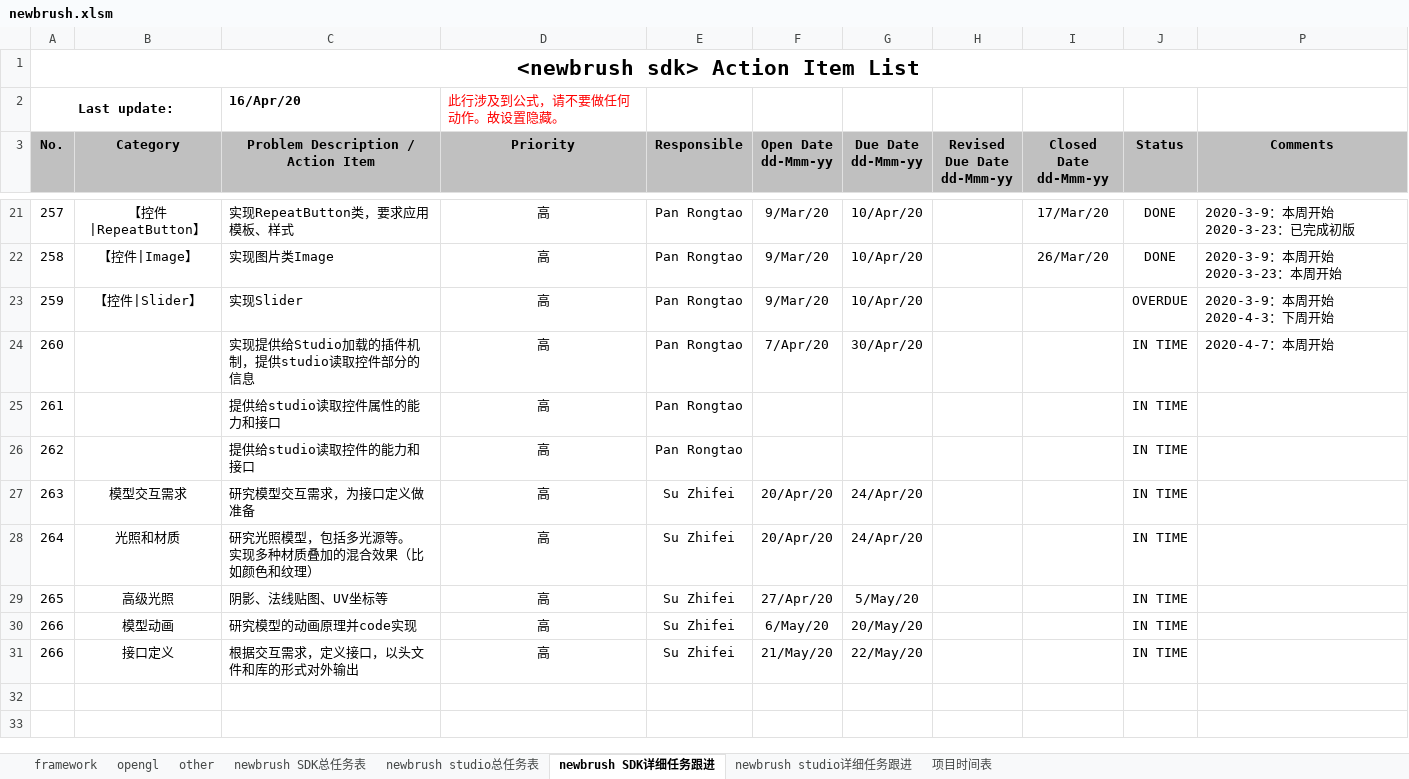
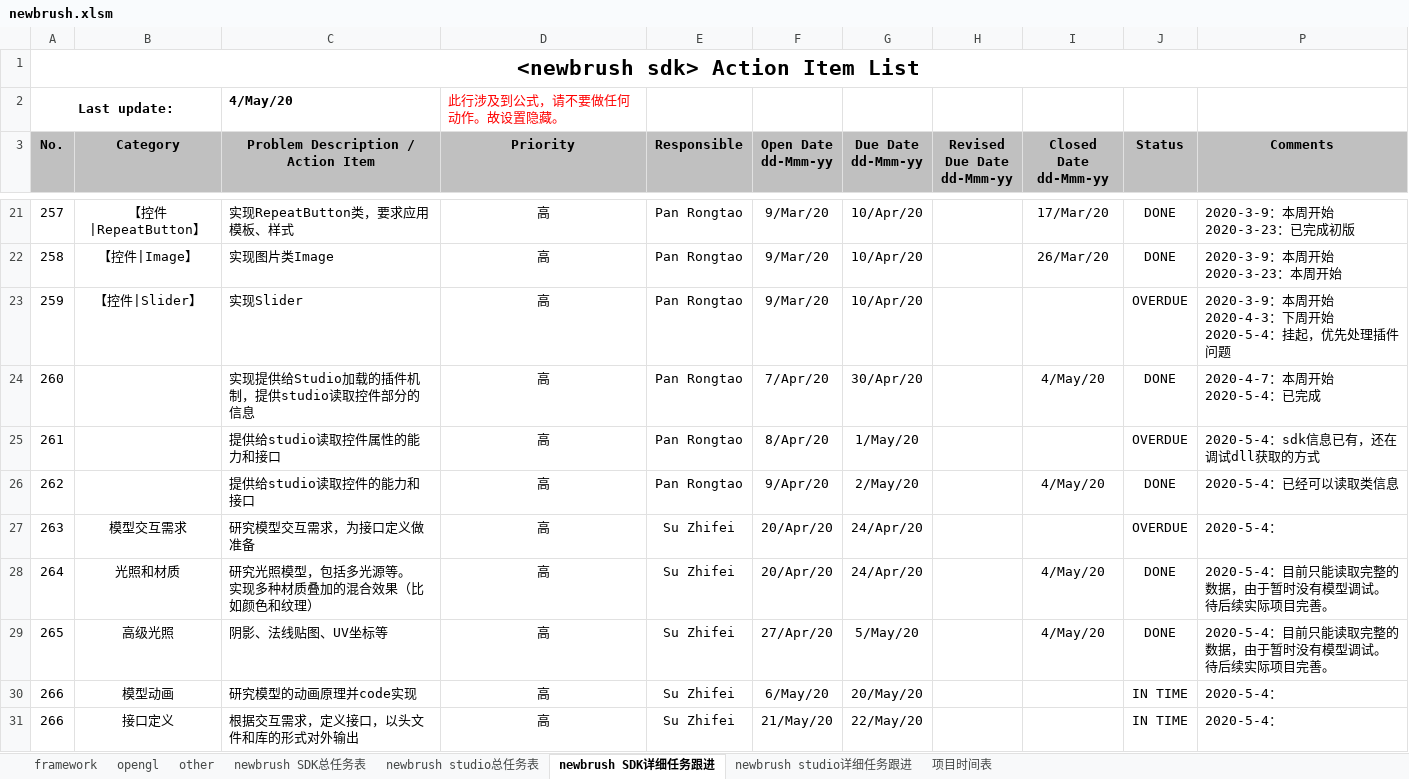
Before and after one commit to Pan-Rongtao/newbrush, an Excel workbook: newbrush.xlsm, sheet newbrush SDK详细任务跟进, drawn as a sheet; only a part is shown, gaps mark what is left out; values as stored, in another font and other column widths than the file's, no borders; charts and pictures and conditional formats not drawn; ↵ is a line break in a cell; the diff names each change by its address in the sheet, - before the commit and + after, or states it on an @@ line.

```diff
--- a/newbrush.xlsm (sheet newbrush SDK详细任务跟进)
+++ b/newbrush.xlsm (sheet newbrush SDK详细任务跟进)
-C2: 16/Apr/20
+C2: 4/May/20
-P23 (Comments): 2020-3-9：本周开始 ↵ 2020-4-3：下周开始
+P23 (Comments): 2020-3-9：本周开始 ↵ 2020-4-3：下周开始 ↵ 2020-5-4：挂起，优先处理插件问题
-I24 (Closed Date dd-Mmm-yy): (empty)
+I24 (Closed Date dd-Mmm-yy): 4/May/20
-J24 (Status): IN TIME
+J24 (Status): DONE
-P24 (Comments): 2020-4-7：本周开始
+P24 (Comments): 2020-4-7：本周开始 ↵ 2020-5-4：已完成
-F25 (Open Date dd-Mmm-yy): (empty)
+F25 (Open Date dd-Mmm-yy): 8/Apr/20
-G25 (Due Date dd-Mmm-yy): (empty)
+G25 (Due Date dd-Mmm-yy): 1/May/20
-J25 (Status): IN TIME
+J25 (Status): OVERDUE
-P25 (Comments): (empty)
+P25 (Comments): 2020-5-4：sdk信息已有，还在调试dll获取的方式
-F26 (Open Date dd-Mmm-yy): (empty)
+F26 (Open Date dd-Mmm-yy): 9/Apr/20
-G26 (Due Date dd-Mmm-yy): (empty)
+G26 (Due Date dd-Mmm-yy): 2/May/20
-I26 (Closed Date dd-Mmm-yy): (empty)
+I26 (Closed Date dd-Mmm-yy): 4/May/20
-J26 (Status): IN TIME
+J26 (Status): DONE
-P26 (Comments): (empty)
+P26 (Comments): 2020-5-4：已经可以读取类信息
-J27 (Status): IN TIME
+J27 (Status): OVERDUE
-P27 (Comments): (empty)
+P27 (Comments): 2020-5-4：
-I28:I29 (Closed Date dd-Mmm-yy): (empty)
+I28:I29 (Closed Date dd-Mmm-yy): 4/May/20
-J28:J29 (Status): IN TIME
+J28:J29 (Status): DONE
-P28:P29 (Comments): (empty)
+P28:P29 (Comments): 2020-5-4：目前只能读取完整的数据，由于暂时没有模型调试。待后续实际项目完善。
-P30:P31 (Comments): (empty)
+P30:P31 (Comments): 2020-5-4：
```
Also changed, not shown: sheet newbrush studio详细任务跟进, sheet opengl, sheet other, sheet framework, hidden cells, 54 other files.
